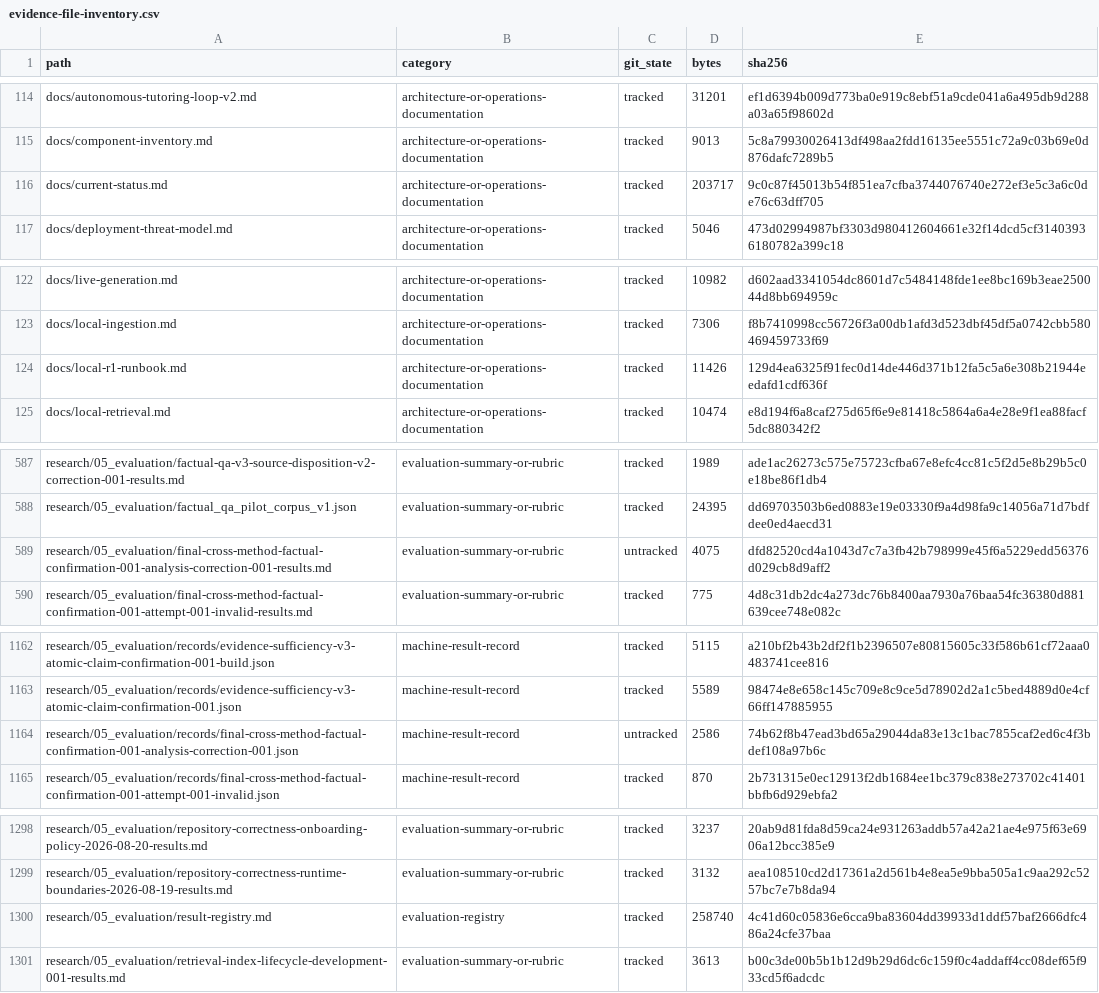
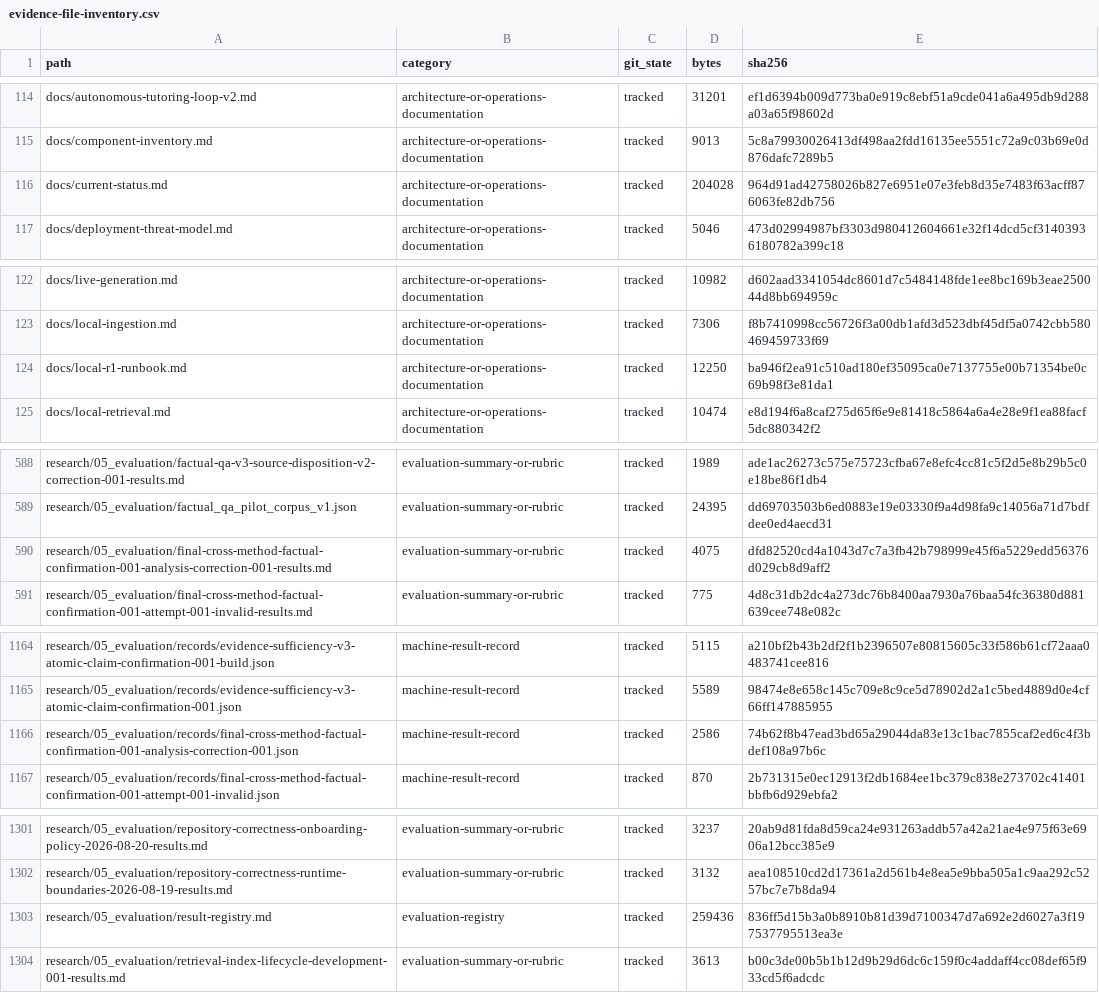
Before and after one commit to horiiiiii032929/digital-twin, a CSV file: research/06_reports/final/evidence-inventory/evidence-file-inventory.csv, drawn as a sheet; only a part is shown, gaps mark what is left out; the diff covers the shown part only.

```diff
--- a/research/06_reports/final/evidence-inventory/evidence-file-inventory.csv
+++ b/research/06_reports/final/evidence-inventory/evidence-file-inventory.csv
@@ -115,3 +115,3 @@ docs/autonomous-tutoring-loop-v2.md,architecture-or-operations-documentation,tra
 docs/component-inventory.md,architecture-or-operations-documentation,tracked,9013,5c8a79930026413df498aa2fdd16135ee5551c72a9c03b69e0d876dafc7289b5
-docs/current-status.md,architecture-or-operations-documentation,tracked,203717,9c0c87f45013b54f851ea7cfba3744076740e272ef3e5c3a6c0de76c63dff705
+docs/current-status.md,architecture-or-operations-documentation,tracked,204028,964d91ad42758026b827e6951e07e3feb8d35e7483f63acff876063fe82db756
 docs/deployment-threat-model.md,architecture-or-operations-documentation,tracked,5046,473d02994987bf3303d980412604661e32f14dcd5cf31403936180782a399c18
@@ -123,3 +123,3 @@ docs/live-generation.md,architecture-or-operations-documentation,tracked,10982,d
 docs/local-ingestion.md,architecture-or-operations-documentation,tracked,7306,f8b7410998cc56726f3a00db1afd3d523dbf45df5a0742cbb580469459733f69
-docs/local-r1-runbook.md,architecture-or-operations-documentation,tracked,11426,129d4ea6325f91fec0d14de446d371b12fa5c5a6e308b21944eedafd1cdf636f
+docs/local-r1-runbook.md,architecture-or-operations-documentation,tracked,12250,ba946f2ea91c510ad180ef35095ca0e7137755e00b71354be0c69b98f3e81da1
 docs/local-retrieval.md,architecture-or-operations-documentation,tracked,10474,e8d194f6a8caf275d65f6e9e81418c5864a6a4e28e9f1ea88facf5dc880342f2
@@ -588,3 +589,3 @@ research/05_evaluation/factual-qa-v3-source-disposition-v2-correction-001-result
 research/05_evaluation/factual_qa_pilot_corpus_v1.json,evaluation-summary-or-rubric,tracked,24395,dd69703503b6ed0883e19e03330f9a4d98fa9c14056a71d7bdfdee0ed4aecd31
-research/05_evaluation/final-cross-method-factual-confirmation-001-analysis-correction-001-results.md,evaluation-summary-or-rubric,untracked,4075,dfd82520cd4a1043d7c7a3fb42b798999e45f6a5229edd56376d029cb8d9aff2
+research/05_evaluation/final-cross-method-factual-confirmation-001-analysis-correction-001-results.md,evaluation-summary-or-rubric,tracked,4075,dfd82520cd4a1043d7c7a3fb42b798999e45f6a5229edd56376d029cb8d9aff2
 research/05_evaluation/final-cross-method-factual-confirmation-001-attempt-001-invalid-results.md,evaluation-summary-or-rubric,tracked,775,4d8c31db2dc4a273dc76b8400aa7930a76baa54fc36380d881639cee748e082c
@@ -1163,3 +1165,3 @@ research/05_evaluation/records/evidence-sufficiency-v3-atomic-claim-confirmation
 research/05_evaluation/records/evidence-sufficiency-v3-atomic-claim-confirmation-001.json,machine-result-record,tracked,5589,98474e8e658c145c709e8c9ce5d78902d2a1c5bed4889d0e4cf66ff147885955
-research/05_evaluation/records/final-cross-method-factual-confirmation-001-analysis-correction-001.json,machine-result-record,untracked,2586,74b62f8b47ead3bd65a29044da83e13c1bac7855caf2ed6c4f3bdef108a97b6c
+research/05_evaluation/records/final-cross-method-factual-confirmation-001-analysis-correction-001.json,machine-result-record,tracked,2586,74b62f8b47ead3bd65a29044da83e13c1bac7855caf2ed6c4f3bdef108a97b6c
 research/05_evaluation/records/final-cross-method-factual-confirmation-001-attempt-001-invalid.json,machine-result-record,tracked,870,2b731315e0ec12913f2db1684ee1bc379c838e273702c41401bbfb6d929ebfa2
@@ -1299,3 +1302,3 @@ research/05_evaluation/repository-correctness-onboarding-policy-2026-08-20-resul
 research/05_evaluation/repository-correctness-runtime-boundaries-2026-08-19-results.md,evaluation-summary-or-rubric,tracked,3132,aea108510cd2d17361a2d561b4e8ea5e9bba505a1c9aa292c5257bc7e7b8da94
-research/05_evaluation/result-registry.md,evaluation-registry,tracked,258740,4c41d60c05836e6cca9ba83604dd39933d1ddf57baf2666dfc486a24cfe37baa
+research/05_evaluation/result-registry.md,evaluation-registry,tracked,259436,836ff5d15b3a0b8910b81d39d7100347d7a692e2d6027a3f197537795513ea3e
 research/05_evaluation/retrieval-index-lifecycle-development-001-results.md,evaluation-summary-or-rubric,tracked,3613,b00c3de00b5b1b12d9b29d6dc6c159f0c4addaff4cc08def65f933cd5f6adcdc
```
Also changed, not shown: 3 added rows and 7 edited cells elsewhere in this file, research/06_reports/final/evidence-inventory/evaluation-result-inventory.csv, research/06_reports/final/evidence-inventory/local-evidence-aggregates.csv, 9 other files.
